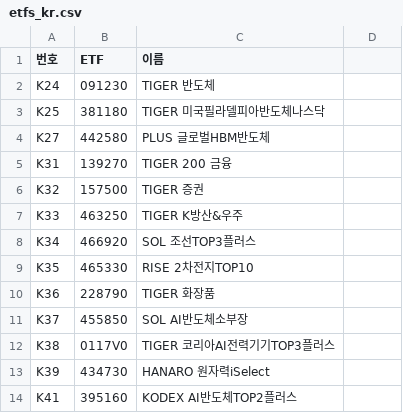
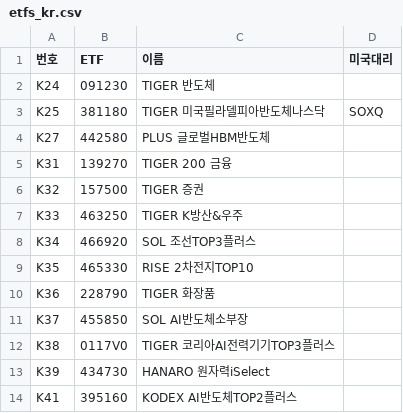
Before and after one commit to Seung-Wook-Lee/colloquium-collect, a CSV file: yeokdosan/etfs_kr.csv, drawn as a sheet; the diff names each change by its address in the sheet, - before the commit and + after, or states it on an @@ line.

```diff
--- a/yeokdosan/etfs_kr.csv
+++ b/yeokdosan/etfs_kr.csv
-D1: (empty)
+D1: 미국대리
-D3 (미국대리): (empty)
+D3 (미국대리): SOXQ
```
Also changed, not shown: 6 other files.
